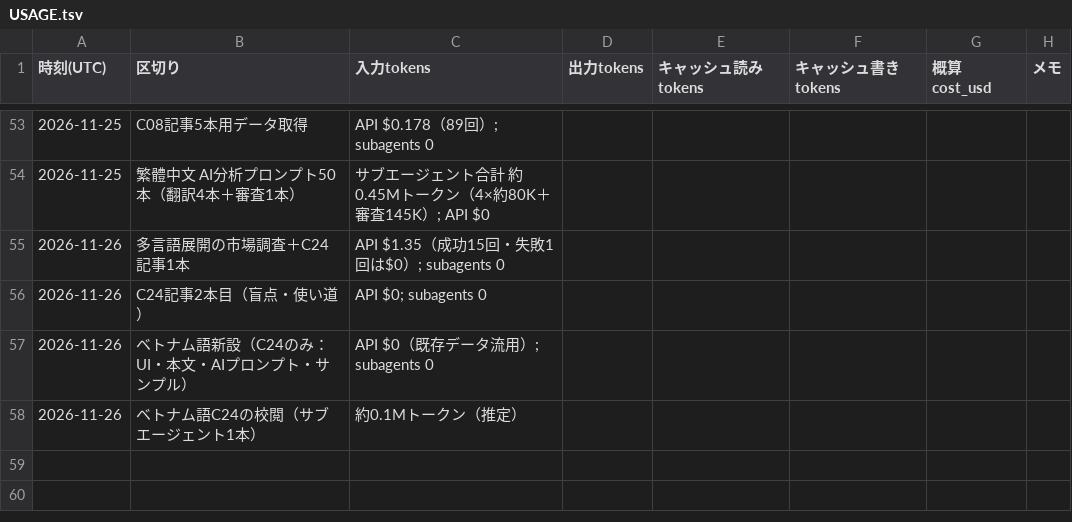
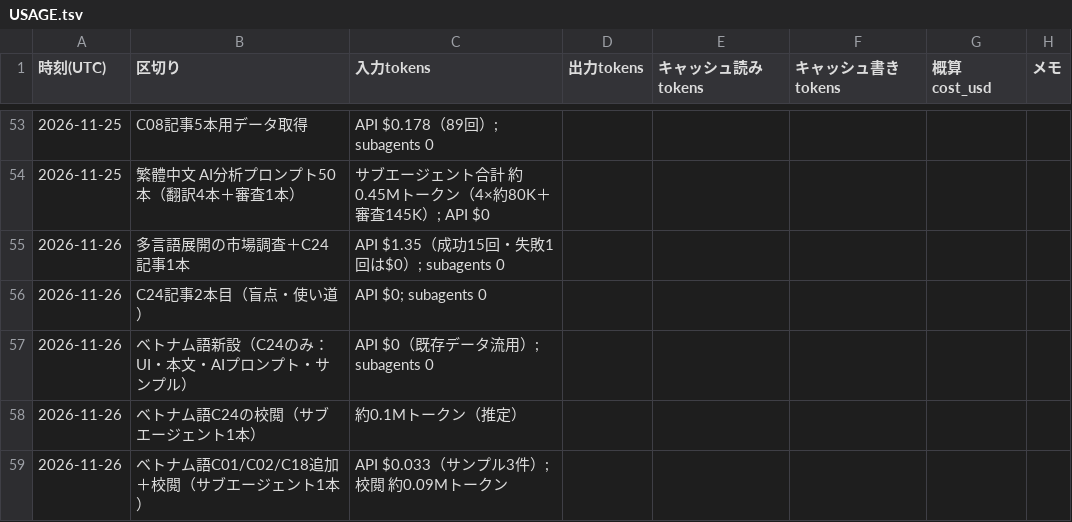
Before and after one commit to rinyan-thai23/tools, a TSV file: 2026_11/USAGE.tsv, drawn as a sheet; only a part is shown, gaps mark what is left out.

```diff
--- a/2026_11/USAGE.tsv
+++ b/2026_11/USAGE.tsv
@@ -58 +58,2 @@
 2026-11-26	ベトナム語C24の校閲（サブエージェント1本）	約0.1Mトークン（推定）
+2026-11-26	ベトナム語C01/C02/C18追加＋校閲（サブエージェント1本）	API $0.033（サンプル3件）; 校閲 約0.09Mトークン
```
Also changed, not shown: 4 other files.
